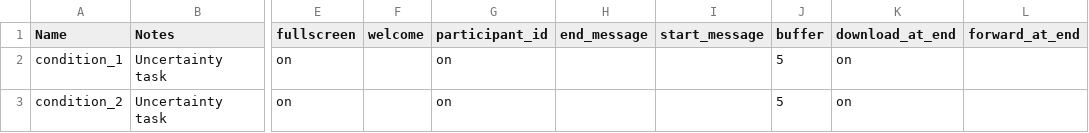
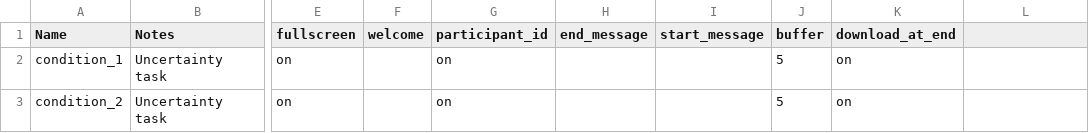
Before and after one commit to dubey-haffey-2/autumn-2020, a CSV file: web/User/Experiments/cam_1_7_new/conditions.csv, drawn as a sheet; only a part is shown, gaps mark what is left out; the diff names each change by its address in the sheet, - before the commit and + after, or states it on an @@ line.

Commit message:
fixed bug in the condition_2 for first cam task

```diff
--- a/web/User/Experiments/cam_1_7_new/conditions.csv
+++ b/web/User/Experiments/cam_1_7_new/conditions.csv
-L1: forward_at_end
+L1: (empty)
```
Also changed, not shown: web/User/Experiments/cam_1_7_new/procedure_2.csv, web/User/Experiments/cam_2_7_new/procedure_1.csv, 3 other files.
